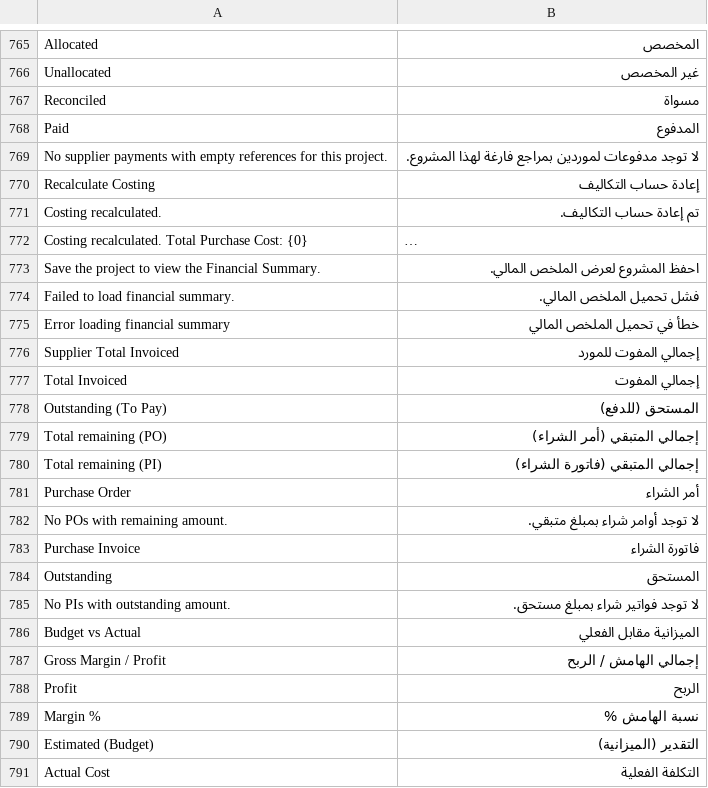
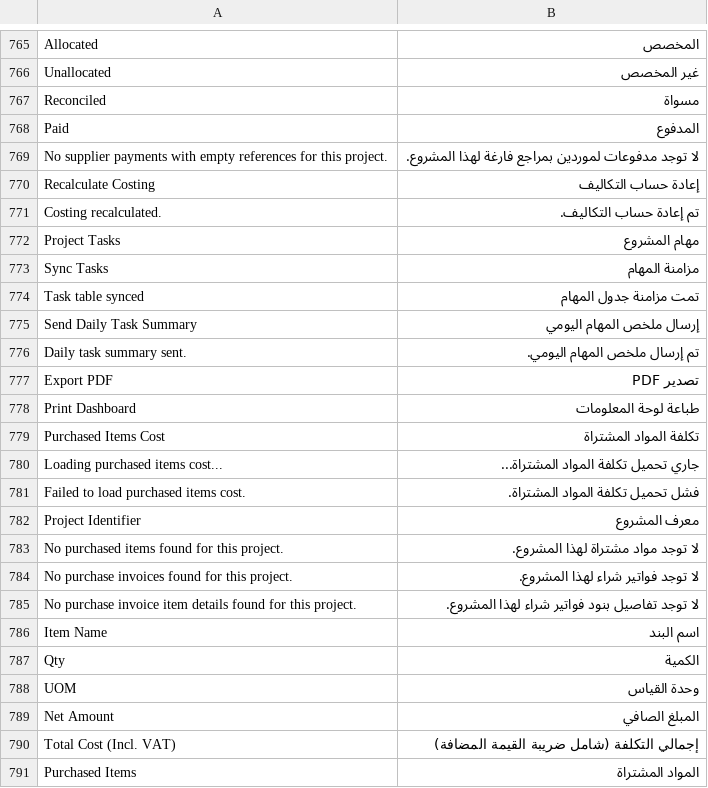
Before and after one commit to ahmad18189/milestoneksa, a CSV file: milestoneksa/translations/ar.csv, drawn as a sheet; only a part is shown, gaps mark what is left out; the shorter side is filled out with more unchanged rows; long unchanged cells end in …; the diff covers the shown part only.

```diff
--- a/milestoneksa/translations/ar.csv
+++ b/milestoneksa/translations/ar.csv
@@ -771 +771,21 @@
 "Costing recalculated.","تم إعادة حساب التكاليف."
+"Project Tasks","مهام المشروع"
+"Sync Tasks","مزامنة المهام"
+"Task table synced","تمت مزامنة جدول المهام"
+"Send Daily Task Summary","إرسال ملخص المهام اليومي"
+"Daily task summary sent.","تم إرسال ملخص المهام اليومي."
+"Export PDF","تصدير PDF"
+"Print Dashboard","طباعة لوحة المعلومات"
+"Purchased Items Cost","تكلفة المواد المشتراة"
+"Loading purchased items cost...","جاري تحميل تكلفة المواد المشتراة..."
+"Failed to load purchased items cost.","فشل تحميل تكلفة المواد المشتراة."
+"Project Identifier","معرف المشروع"
+"No purchased items found for this project.","لا توجد مواد مشتراة لهذا المشروع."
+"No purchase invoices found for this project.","لا توجد فواتير شراء لهذا المشروع."
+"No purchase invoice item details found for this project.","لا توجد تفاصيل بنود فواتير شراء لهذا المشروع."
+"Item Name","اسم البند"
+"Qty","الكمية"
+"UOM","وحدة القياس"
+"Net Amount","المبلغ الصافي"
+"Total Cost (Incl. VAT)","إجمالي التكلفة (شامل ضريبة القيمة المضافة)"
+"Purchased Items","المواد المشتراة"
```
Also changed, not shown: 10 added rows elsewhere in this file, 38 other files.
